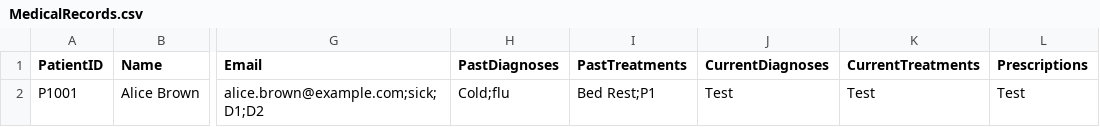
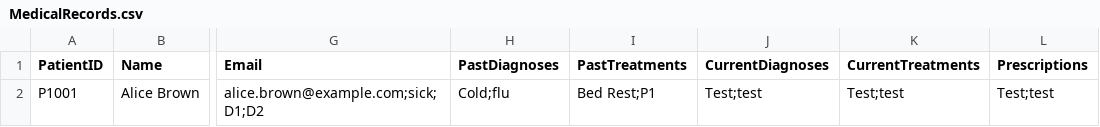
Before and after one commit to whoistotus/SC2002-HMS-Group-5, a CSV file: data/MedicalRecords.csv, drawn as a sheet; only a part is shown, gaps mark what is left out; the diff names each change by its address in the sheet, - before the commit and + after, or states it on an @@ line.

```diff
--- a/data/MedicalRecords.csv
+++ b/data/MedicalRecords.csv
-J2 (CurrentDiagnoses): Test
+J2 (CurrentDiagnoses): Test;test
-K2 (CurrentTreatments): Test
+K2 (CurrentTreatments): Test;test
-L2 (Prescriptions): Test
+L2 (Prescriptions): Test;test
```
Also changed, not shown: data/PatientList.csv, 9 other files.
